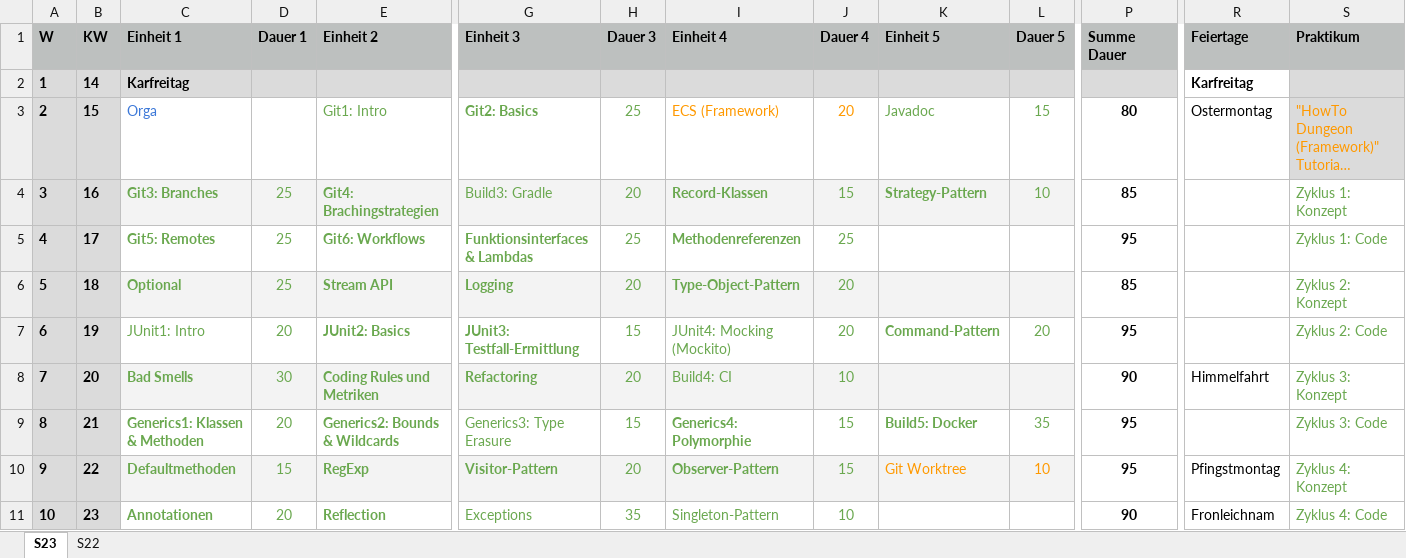
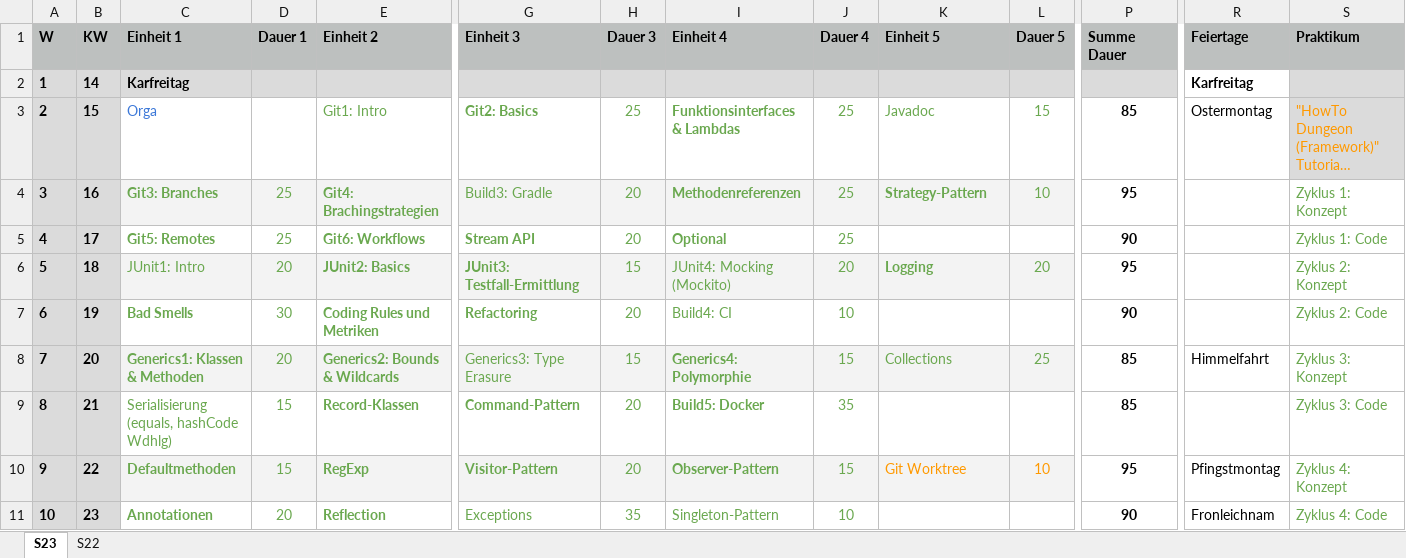
Before and after one commit to Programmiermethoden-CampusMinden/Prog2-Lecture, an Excel workbook: markdown/org/planung_pm.xlsx, sheet S23, drawn as a sheet; only a part is shown, gaps mark what is left out; long unchanged cells end in …; values as stored, in another font and other column widths than the file's, no borders; charts and pictures and conditional formats not drawn; removed rows and columns are numbered as before the commit, all else as after; rows hold the shown columns only; the diff covers the shown part only; the diff names each change by its address in the sheet, - before the commit and + after, or states it on an @@ line.

Commit message:
Planung: Schiebe Optional nach vorn

```diff
--- a/markdown/org/planung_pm.xlsx (sheet S23)
+++ b/markdown/org/planung_pm.xlsx (sheet S23)
-I3 (Einheit 4): ECS (Framework)
+I3 (Einheit 4): Funktionsinterfaces & Lambdas
-I3 bold: off
+I3 bold: on
-I3:J3 text colour: #FF9900
+I3:J3 text colour: #6AA84F
-J3 (Dauer 4): 20
+J3 (Dauer 4): 25
-P3 (Summe Dauer): 80
+P3 (Summe Dauer): 85
-I4 (Einheit 4): Record-Klassen
+I4 (Einheit 4): Methodenreferenzen
-J4 (Dauer 4): 15
+J4 (Dauer 4): 25
-P4 (Summe Dauer): 85
+P4 (Summe Dauer): 95
-G5 (Einheit 3): Funktionsinterfaces & Lambdas
+G5 (Einheit 3): Stream API
-H5 (Dauer 3): 25
+H5 (Dauer 3): 20
-I5 (Einheit 4): Methodenreferenzen
+I5 (Einheit 4): Optional
-P5 (Summe Dauer): 95
+P5 (Summe Dauer): 90
-row 6: 5 | 18 | Optional | 25 | Stream API | Logging | 20 | Type-Object-Pattern | 20 |  |  | 85 |  | Zyklus 2: Konzept
@@ column A (W) renumbered between rows 6 and 8 @@
-B6 (KW): 19
+B6 (KW): 18
-C6:L6 fill: none
+C6:L6 fill: #F3F3F3
-K6 (Einheit 5): Command-Pattern
+K6 (Einheit 5): Logging
-S6 (Praktikum): Zyklus 2: Code
+S6 (Praktikum): Zyklus 2: Konzept
-B7 (KW): 20
+B7 (KW): 19
-C7:L7 fill: #F3F3F3
+C7:L7 fill: none
-R7 (Feiertage): Himmelfahrt
+R7 (Feiertage): (empty)
-S7 (Praktikum): Zyklus 3: Konzept
+S7 (Praktikum): Zyklus 2: Code
-B8 (KW): 21
+B8 (KW): 20
-C8:L8 fill: none
+C8:L8 fill: #F3F3F3
-K8 (Einheit 5): Build5: Docker
+K8 (Einheit 5): Collections
-K8 bold: on
+K8 bold: off
-L8 (Dauer 5): 35
+L8 (Dauer 5): 25
-P8 (Summe Dauer): 95
+P8 (Summe Dauer): 85
-R8 (Feiertage): (empty)
+R8 (Feiertage): Himmelfahrt
-S8 (Praktikum): Zyklus 3: Code
+S8 (Praktikum): Zyklus 3: Konzept
+row 9: 8 | 21 | Serialisierung (equals, hashCode Wdhlg) | 15 | Record-Klassen | Command-Pattern | 20 | Build5: Docker | 35 |  |  | 85 |  | Zyklus 3: Code
```
Also changed, not shown: 1 added row, 1 removed row, 10 edited cells and cell formats elsewhere in this sheet, formulas that keep their value.
